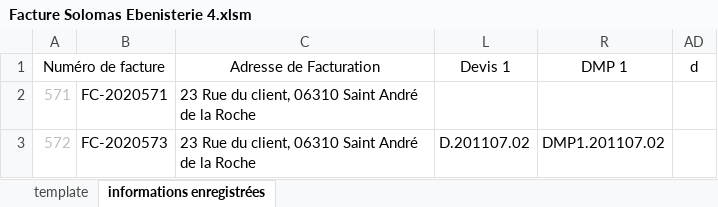
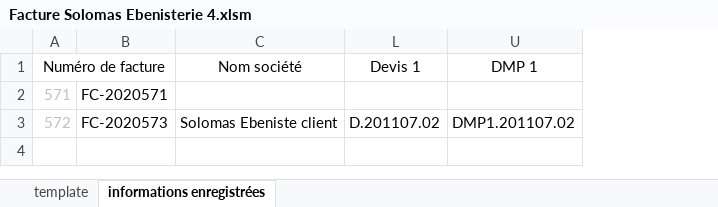
Before and after one commit to khadimkasse/SolomasEbenisterie, an Excel workbook: Facture Solomas Ebenisterie 4.xlsm, sheet informations enregistrées, drawn as a sheet; values as stored, in another font and other column widths than the file's, no borders; removed rows and columns are numbered as before the commit, all else as after; the diff names each change by its address in the sheet, - before the commit and + after, or states it on an @@ line.

```diff
--- a/Facture Solomas Ebenisterie 4.xlsm (sheet informations enregistrées)
+++ b/Facture Solomas Ebenisterie 4.xlsm (sheet informations enregistrées)
-column C (Adresse de Facturation), rows 2-3: 23 Rue du client, 06310 Saint André de la Roche | 23 Rue du client, 06310 Saint André de la Roche
+column C (Nom société), row 3: Solomas Ebeniste client
@@ column AD (d) hidden, empty @@
```
Also changed, not shown: sheet template, formulas that keep their value, hidden cells, charts or pictures, Carnet de bord Solomas Ebenisterie.xlsx, 1 other file.
